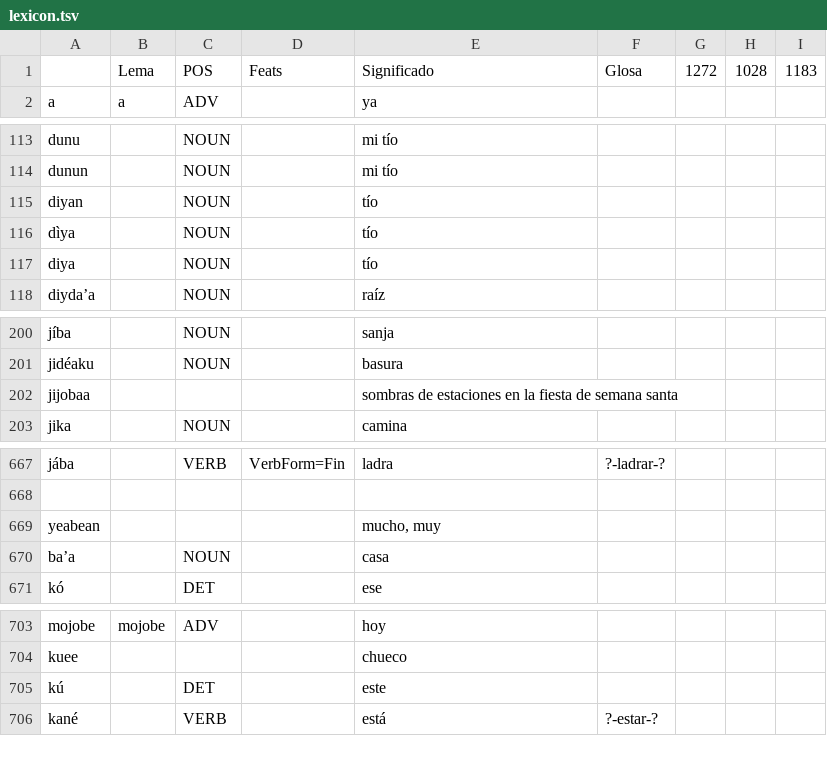
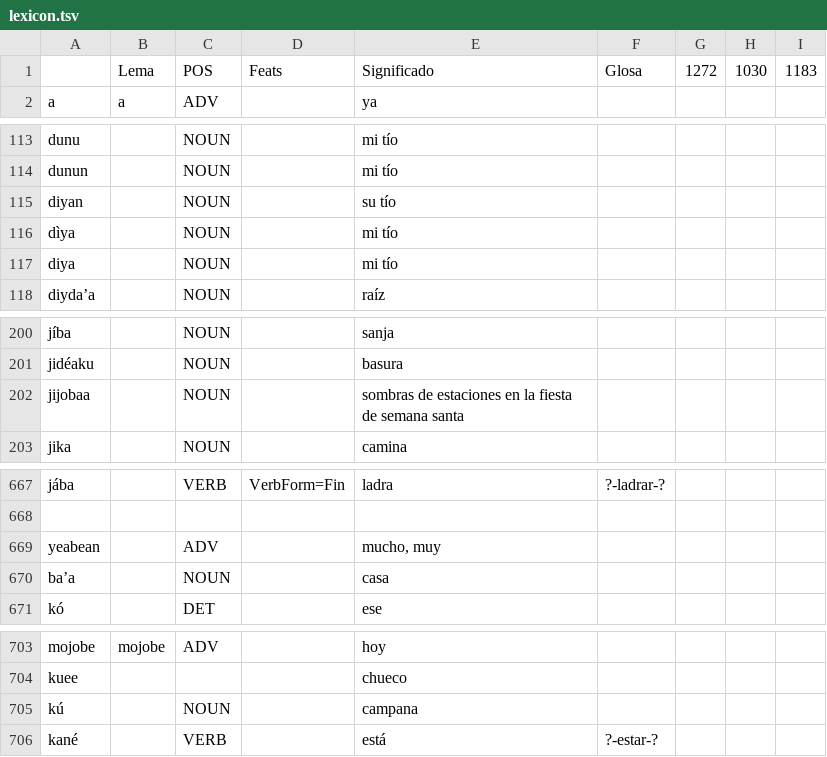
Before and after one commit to apertium/apertium-cux, a TSV file: corpora/authors/lexicon.tsv, drawn as a sheet; only a part is shown, gaps mark what is left out; the diff covers the shown part only.

```diff
--- a/corpora/authors/lexicon.tsv
+++ b/corpora/authors/lexicon.tsv
@@ -1,2 +1,2 @@
- 	Lema	POS	Feats	Significado	Glosa	1272	1028	1183
+ 	Lema	POS	Feats	Significado	Glosa	1272	1030	1183
 a	a	ADV		ya				
@@ -114,5 +114,5 @@ dunu		NOUN		mi tío
 dunun		NOUN		mi tío				
-diyan		NOUN		tío				
-dìya		NOUN		tío				
-diya		NOUN		tío				
+diyan		NOUN		su tío				
+dìya		NOUN		mi tío				
+diya		NOUN		mi tío				
 diydaʼa		NOUN		raíz				
@@ -201,3 +201,3 @@ jíba		NOUN		sanja
 jidéaku		NOUN		basura				
-jijobaa				sombras de estaciones en la fiesta de semana santa				
+jijobaa		NOUN		sombras de estaciones en la fiesta de semana santa				
 jika		NOUN		camina				
@@ -668,3 +668,3 @@ jába		VERB	VerbForm=Fin	ladra	?-ladrar-?
 								
-yeabean				mucho, muy				
+yeabean		ADV		mucho, muy				
 baʼa		NOUN		casa				
@@ -704,3 +704,3 @@ mojobe	mojobe	ADV		hoy
 kuee				chueco				
-kú		DET		este				
+kú		NOUN		campana				
 kané		VERB		está	?-estar-?			
```
Also changed, not shown: 1 edited cell elsewhere in this file, 1 other file.
